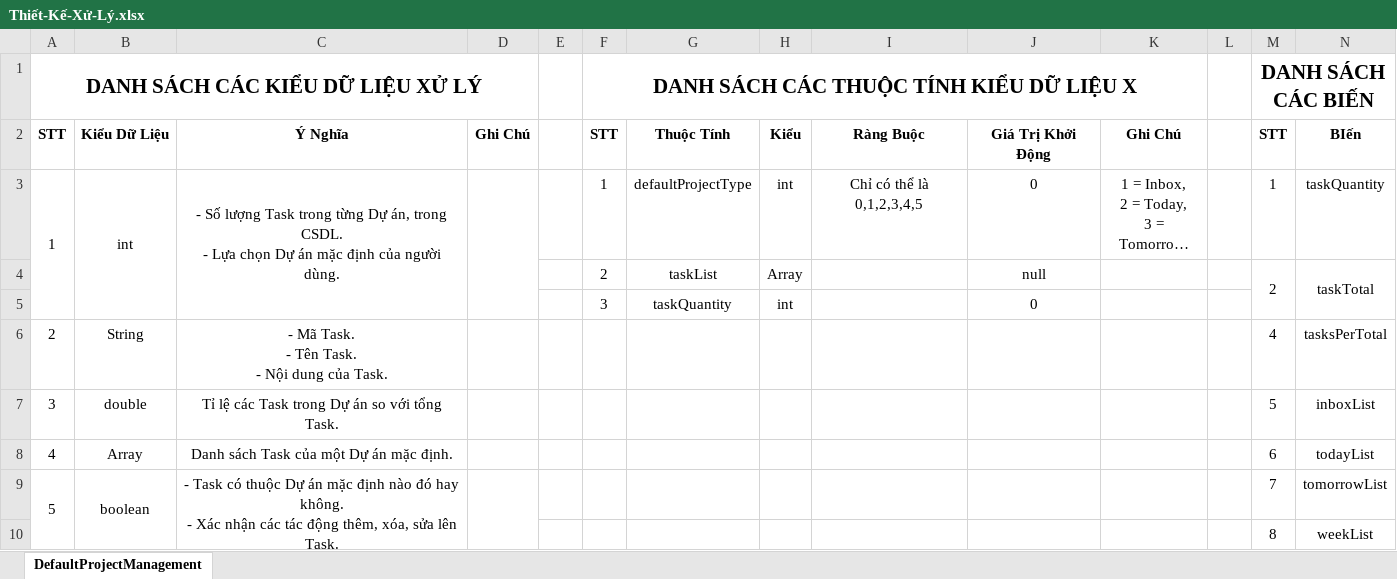
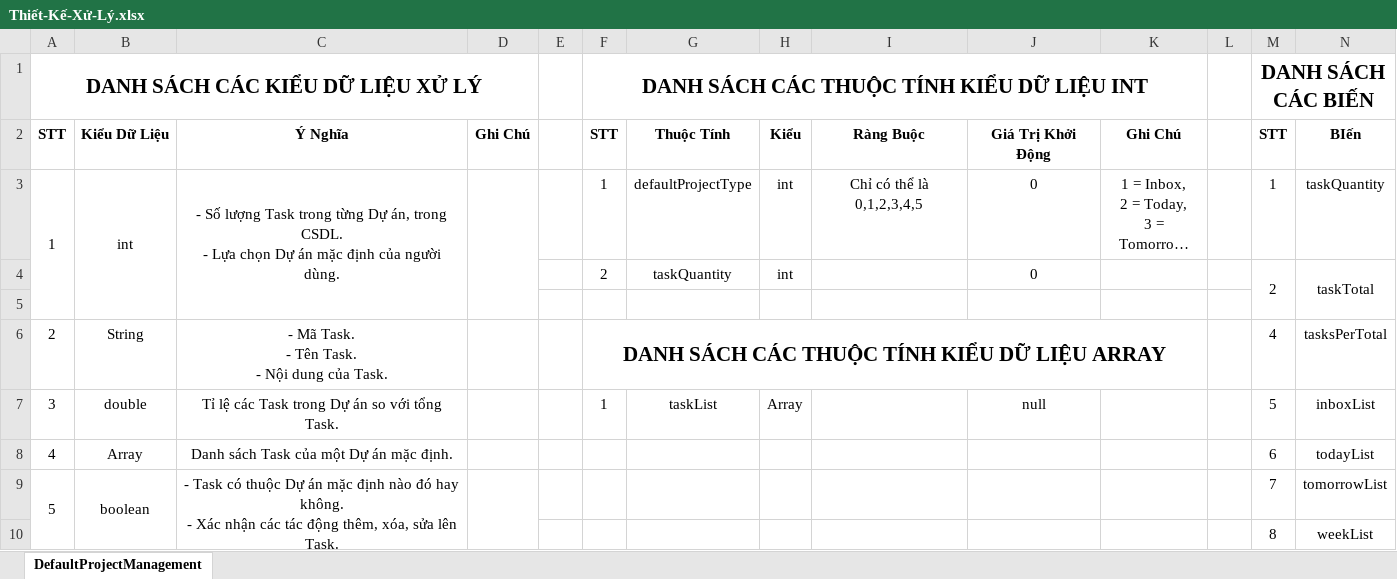
Before and after one commit to Merevoli-DatLuu/To-Do-App, an Excel workbook: ToDoApp-Doc/Document/Diagram/Thiết Kế Phần Mềm/Thiết Kế Xử Lý/DefaultProjectManagement/Thiết-Kế-Xử-Lý.xlsx, sheet DefaultProjectManagement, drawn as a sheet; only a part is shown; long unchanged cells end in …; values as stored, in another font and other column widths than the file's, no borders; the diff names each change by its address in the sheet, - before the commit and + after, or states it on an @@ line.

Commit message:
[TODO-35]-[Modified]: DefaultProjectManagement Thiết kế xử lý

```diff
--- a/ToDoApp-Doc/Document/Diagram/Thiết Kế Phần Mềm/Thiết Kế Xử Lý/DefaultProjectManagement/Thiết-Kế-Xử-Lý.xlsx (sheet DefaultProjectManagement)
+++ b/ToDoApp-Doc/Document/Diagram/Thiết Kế Phần Mềm/Thiết Kế Xử Lý/DefaultProjectManagement/Thiết-Kế-Xử-Lý.xlsx (sheet DefaultProjectManagement)
-F1: DANH SÁCH CÁC THUỘC TÍNH KIỂU DỮ LIỆU X
+F1: DANH SÁCH CÁC THUỘC TÍNH KIỂU DỮ LIỆU INT
-G4: taskList
+G4: taskQuantity
-H4: Array
+H4: int
-J4: null
+J4: 0
-F5: 3
+F5: (empty)
-G5: taskQuantity
+G5: (empty)
-H5: int
+H5: (empty)
-J5: 0
+J5: (empty)
-F6: (empty)
+F6: DANH SÁCH CÁC THUỘC TÍNH KIỂU DỮ LIỆU ARRAY
+F6:K6 merged
-F7: (empty)
+F7: 1
-G7: (empty)
+G7: taskList
-H7: (empty)
+H7: Array
-J7: (empty)
+J7: null
```
